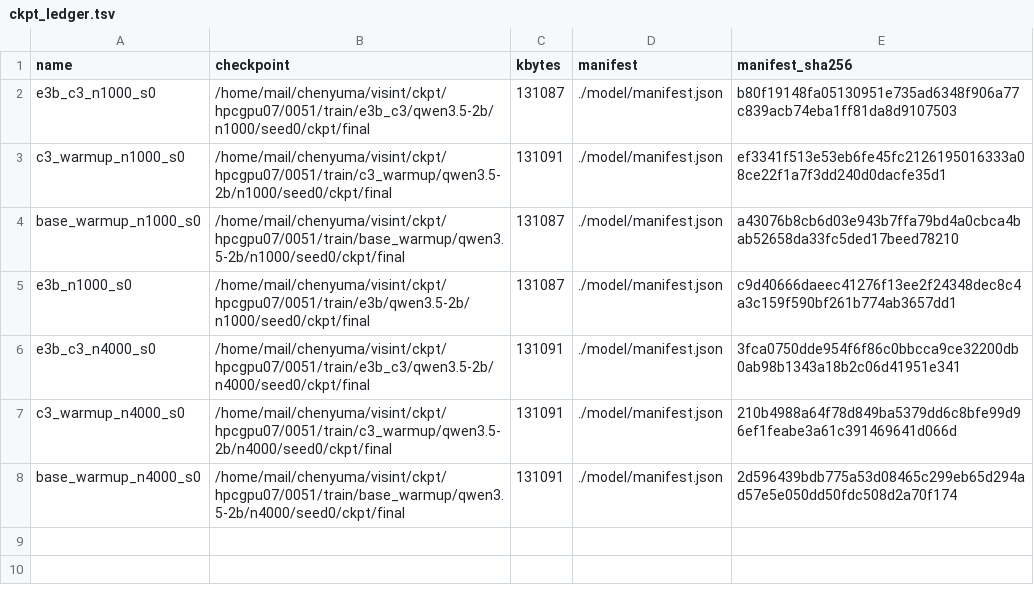
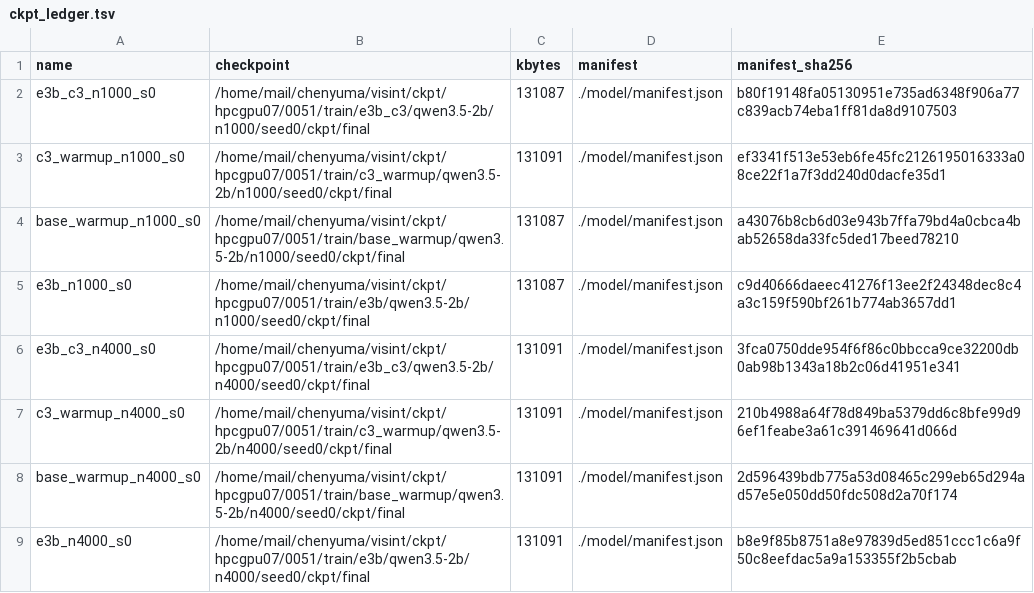
Before and after one commit to junli-gong/vision-internalization, a TSV file: experiments/E5/0051_e5_main_hpcgpu07/ckpt_ledger.tsv, drawn as a sheet.

```diff
--- a/experiments/E5/0051_e5_main_hpcgpu07/ckpt_ledger.tsv
+++ b/experiments/E5/0051_e5_main_hpcgpu07/ckpt_ledger.tsv
@@ -8 +8,2 @@ c3_warmup_n4000_s0	/home/mail/chenyuma/visint/ckpt/hpcgpu07/0051/train/c3_warmup
 base_warmup_n4000_s0	/home/mail/chenyuma/visint/ckpt/hpcgpu07/0051/train/base_warmup/qwen3.5-2b/n4000/seed0/ckpt/final	131091	./model/manifest.json	2d596439bdb775a53d08465c299eb65d294ad57e5e050dd50fdc508d2a70f174
+e3b_n4000_s0	/home/mail/chenyuma/visint/ckpt/hpcgpu07/0051/train/e3b/qwen3.5-2b/n4000/seed0/ckpt/final	131091	./model/manifest.json	b8e9f85b8751a8e97839d5ed851ccc1c6a9f50c8eefdac5a9a153355f2b5cbab
```
Also changed, not shown: 12 other files.
